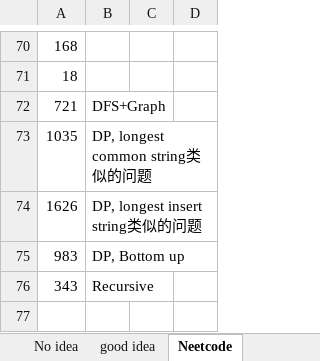
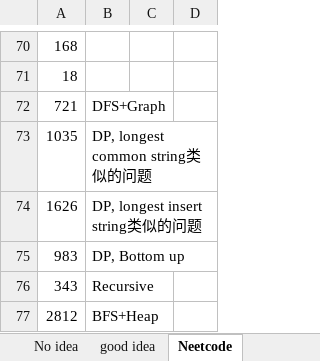
Before and after one commit to CarmenDou/Leetcode, an Excel workbook: CodingReview.xlsx, sheet Neetcode, drawn as a sheet; only a part is shown, gaps mark what is left out; values as stored, in another font and other column widths than the file's, no borders; the diff names each change by its address in the sheet, - before the commit and + after, or states it on an @@ line.

```diff
--- a/CodingReview.xlsx (sheet Neetcode)
+++ b/CodingReview.xlsx (sheet Neetcode)
+row 77: 2812 | BFS+Heap
```
Also changed, not shown: 3 other files.
